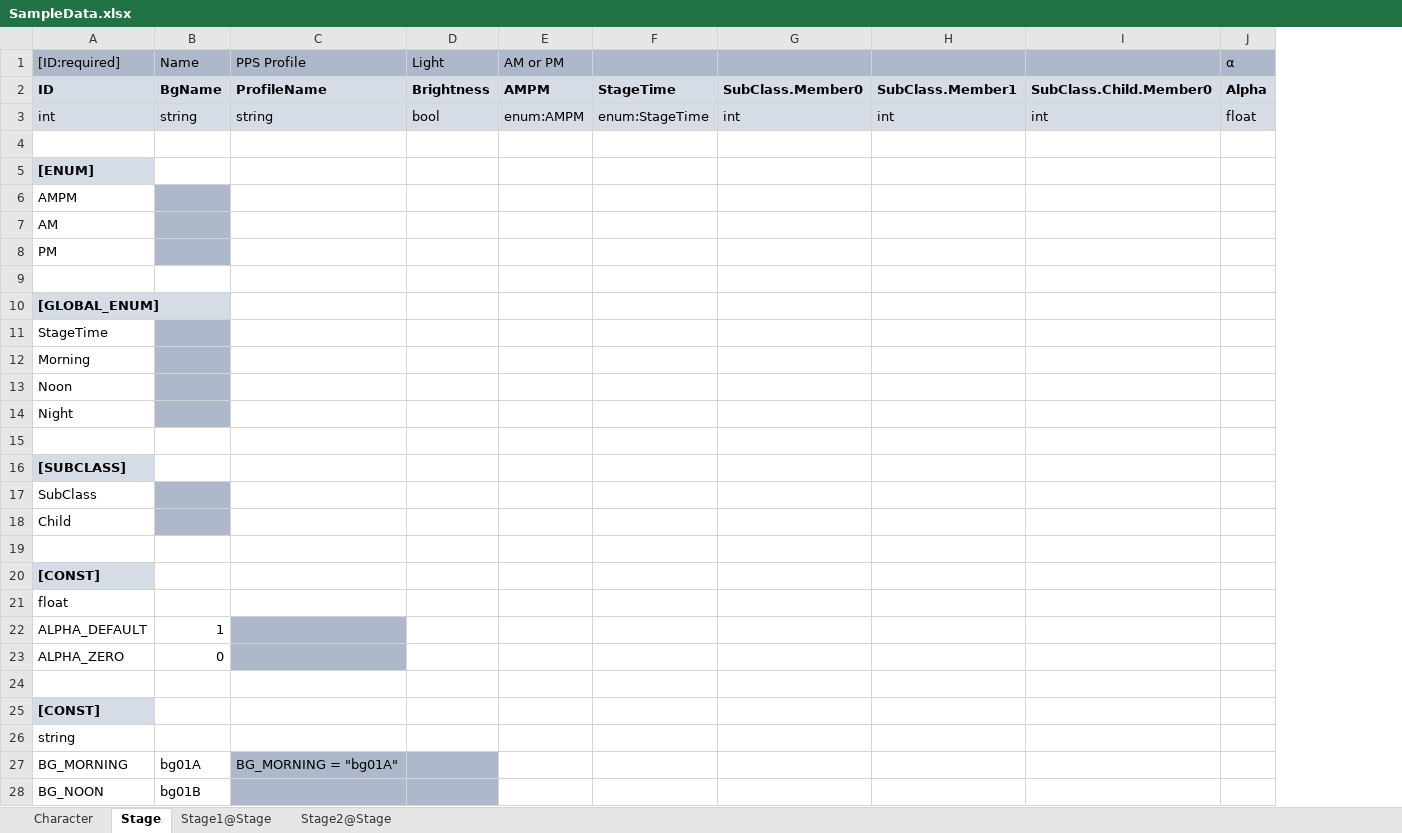
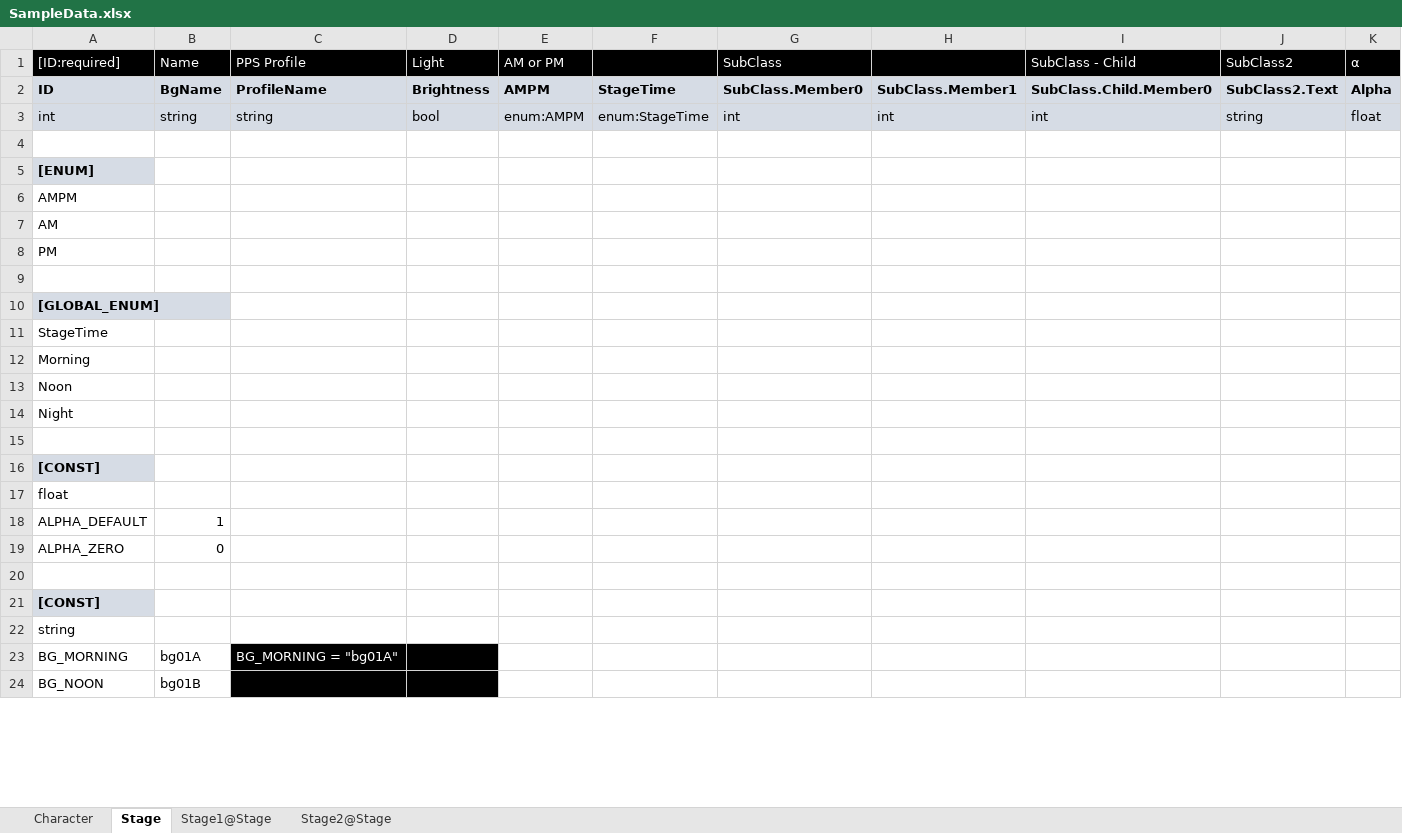
Before and after one commit to catsnipe/XlsToJson, an Excel workbook: Assets/SampleData.xlsx, sheet Stage, drawn as a sheet; only a part is shown; values as stored, in another font and other column widths than the file's, no borders; removed rows and columns are numbered as before the commit, all else as after; the diff covers the shown part only; the diff names each change by its address in the sheet, - before the commit and + after, or states it on an @@ line.

Commit message:
support: unity6 add: Export Static Value. improvement: Declaration of [SUBCLASS] is no longer needed.

```diff
--- a/Assets/SampleData.xlsx (sheet Stage)
+++ b/Assets/SampleData.xlsx (sheet Stage)
+column J (SubClass2), rows 2-3: SubClass2.Text | string
-A1:I1 fill: #ADB9CA
+A1:I1 fill: #000000
-A1:E1 text colour: black
+A1:E1 text colour: #FFFFFF
-G1: (empty)
+G1: SubClass
-I1: (empty)
+I1: SubClass - Child
@@ K1 fill: #ADB9CA → #000000, text colour: black → #FFFFFF @@
-B6:B8 fill: #ADB9CA
+B6:B8 fill: none
-B11:B14 fill: #ADB9CA
+B11:B14 fill: none
-row 16: [SUBCLASS]
-row 17: SubClass
-row 18: Child
-row 19: (empty)
-C18:C19 fill: #ADB9CA
+C18:C19 fill: none
-C23:D24 fill: #ADB9CA
+C23:D24 fill: #000000
-C23 text colour: black
+C23 text colour: #FFFFFF
```
Also changed, not shown: cell formats elsewhere in this sheet, sheet Character, sheet Stage2@Stage, sheet Stage1@Stage, 41 other files.
